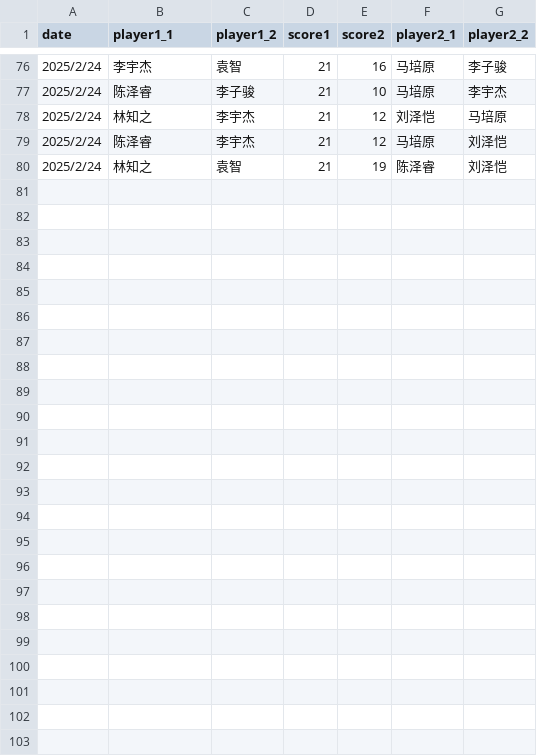
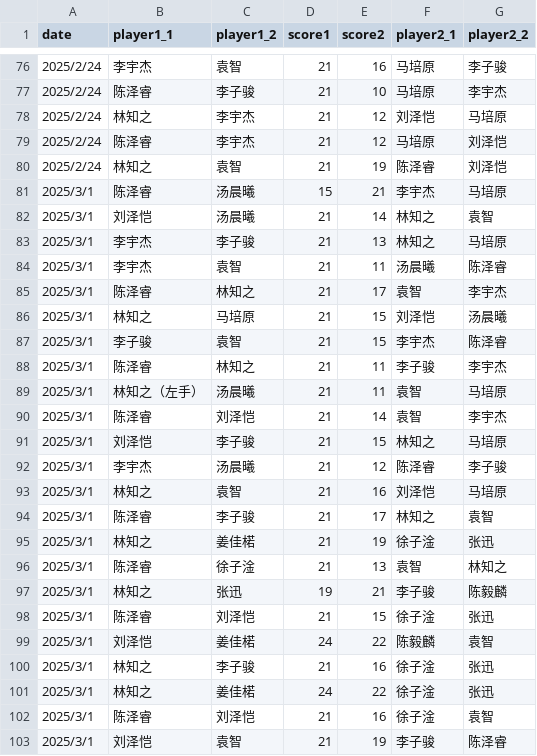
Before and after one commit to x10chenyilin/x10chenyilin.github.io, a CSV file: badminton/data/badminton-record-doubles.csv, drawn as a sheet; only a part is shown, gaps mark what is left out.

Commit message:
Update data 2025/3/1

```diff
--- a/badminton/data/badminton-record-doubles.csv
+++ b/badminton/data/badminton-record-doubles.csv
@@ -80 +80,24 @@
 2025/2/24,林知之,袁智,21,19,陈泽睿,刘泽恺
+2025/3/1,陈泽睿,汤晨曦,15,21,李宇杰,马培原
+2025/3/1,刘泽恺,汤晨曦,21,14,林知之,袁智
+2025/3/1,李宇杰,李子骏,21,13,林知之,马培原
+2025/3/1,李宇杰,袁智,21,11,汤晨曦,陈泽睿
+2025/3/1,陈泽睿,林知之,21,17,袁智,李宇杰
+2025/3/1,林知之,马培原,21,15,刘泽恺,汤晨曦
+2025/3/1,李子骏,袁智,21,15,李宇杰,陈泽睿
+2025/3/1,陈泽睿,林知之,21,11,李子骏,李宇杰
+2025/3/1,林知之（左手）,汤晨曦,21,11,袁智,马培原
+2025/3/1,陈泽睿,刘泽恺,21,14,袁智,李宇杰
+2025/3/1,刘泽恺,李子骏,21,15,林知之,马培原
+2025/3/1,李宇杰,汤晨曦,21,12,陈泽睿,李子骏
+2025/3/1,林知之,袁智,21,16,刘泽恺,马培原
+2025/3/1,陈泽睿,李子骏,21,17,林知之,袁智
+2025/3/1,林知之,姜佳楉,21,19,徐子淦,张迅
+2025/3/1,陈泽睿,徐子淦,21,13,袁智,林知之
+2025/3/1,林知之,张迅,19,21,李子骏,陈毅麟
+2025/3/1,陈泽睿,刘泽恺,21,15,徐子淦,张迅
+2025/3/1,刘泽恺,姜佳楉,24,22,陈毅麟,袁智
+2025/3/1,林知之,李子骏,21,16,徐子淦,张迅
+2025/3/1,林知之,姜佳楉,24,22,徐子淦,张迅
+2025/3/1,陈泽睿,刘泽恺,21,16,徐子淦,袁智
+2025/3/1,刘泽恺,袁智,21,19,李子骏,陈泽睿
```
Also changed, not shown: badminton/data/badminton-record-singles.csv.
